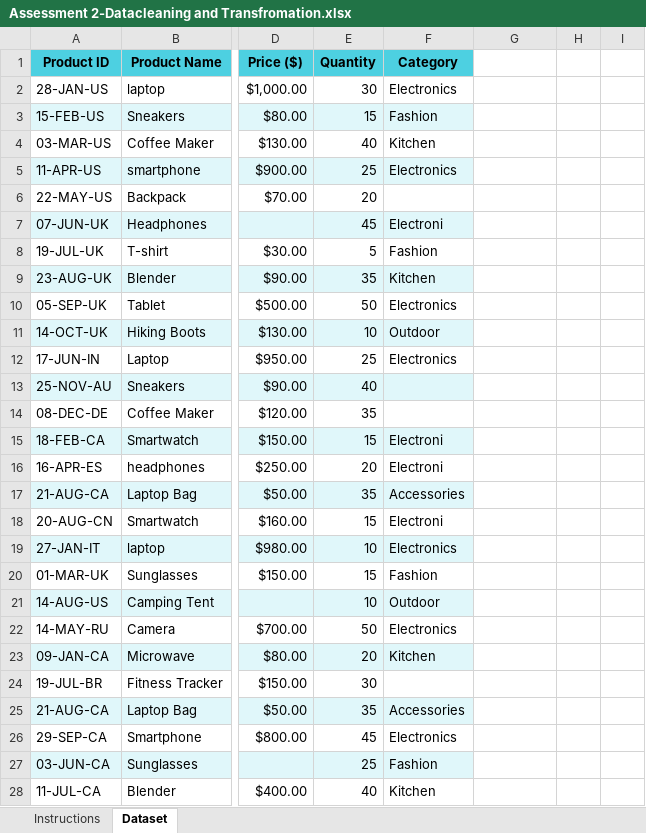
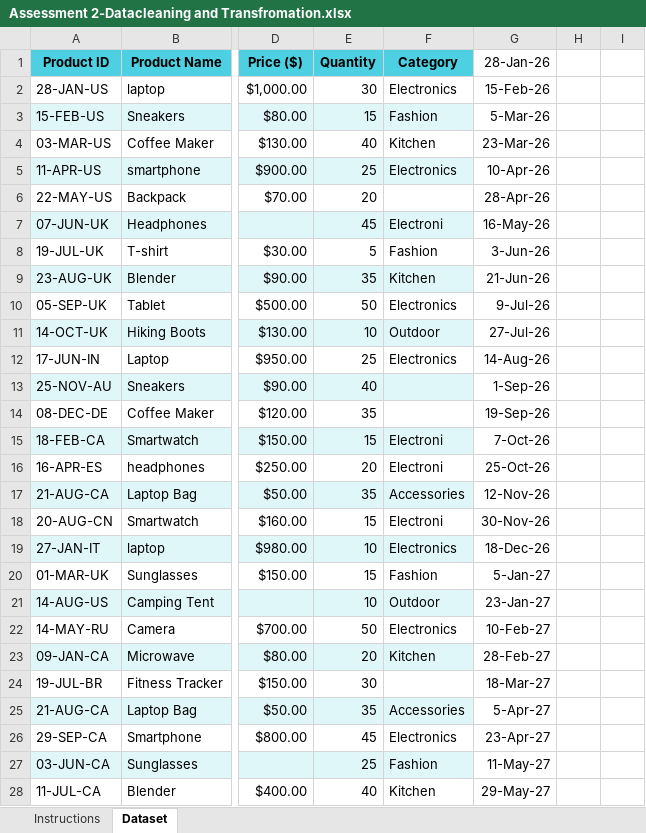
Before and after one commit to Lakshmichenchu938/Excel--Assessment2, an Excel workbook: Assessment 2-Datacleaning and Transfromation.xlsx, sheet Dataset, drawn as a sheet; only a part is shown, gaps mark what is left out; values as stored, in another font and other column widths than the file's, no borders; conditional formats not drawn; the diff covers the shown part only; the diff names each change by its address in the sheet, - before the commit and + after, or states it on an @@ line.

Commit message:
Add files via upload

```diff
--- a/Assessment 2-Datacleaning and Transfromation.xlsx (sheet Dataset)
+++ b/Assessment 2-Datacleaning and Transfromation.xlsx (sheet Dataset)
-G1: (empty)
+G1: 28-Jan-26
-G2 (28-Jan-26): (empty)
+G2 (28-Jan-26): 15-Feb-26
-G3 (28-Jan-26): (empty)
+G3 (28-Jan-26): 5-Mar-26
-G4 (28-Jan-26): (empty)
+G4 (28-Jan-26): 23-Mar-26
-G5 (28-Jan-26): (empty)
+G5 (28-Jan-26): 10-Apr-26
-G6 (28-Jan-26): (empty)
+G6 (28-Jan-26): 28-Apr-26
-G7 (28-Jan-26): (empty)
+G7 (28-Jan-26): 16-May-26
-G8 (28-Jan-26): (empty)
+G8 (28-Jan-26): 3-Jun-26
-G9 (28-Jan-26): (empty)
+G9 (28-Jan-26): 21-Jun-26
-G10 (28-Jan-26): (empty)
+G10 (28-Jan-26): 9-Jul-26
-G11 (28-Jan-26): (empty)
+G11 (28-Jan-26): 27-Jul-26
-G12 (28-Jan-26): (empty)
+G12 (28-Jan-26): 14-Aug-26
-G13 (28-Jan-26): (empty)
+G13 (28-Jan-26): 1-Sep-26
-G14 (28-Jan-26): (empty)
+G14 (28-Jan-26): 19-Sep-26
-G15 (28-Jan-26): (empty)
+G15 (28-Jan-26): 7-Oct-26
-G16 (28-Jan-26): (empty)
+G16 (28-Jan-26): 25-Oct-26
-G17 (28-Jan-26): (empty)
+G17 (28-Jan-26): 12-Nov-26
-G18 (28-Jan-26): (empty)
+G18 (28-Jan-26): 30-Nov-26
-G19 (28-Jan-26): (empty)
+G19 (28-Jan-26): 18-Dec-26
-G20 (28-Jan-26): (empty)
+G20 (28-Jan-26): 5-Jan-27
-G21 (28-Jan-26): (empty)
+G21 (28-Jan-26): 23-Jan-27
-G22 (28-Jan-26): (empty)
+G22 (28-Jan-26): 10-Feb-27
-G23 (28-Jan-26): (empty)
+G23 (28-Jan-26): 28-Feb-27
-G24 (28-Jan-26): (empty)
+G24 (28-Jan-26): 18-Mar-27
-G25 (28-Jan-26): (empty)
+G25 (28-Jan-26): 5-Apr-27
-G26 (28-Jan-26): (empty)
+G26 (28-Jan-26): 23-Apr-27
-G27 (28-Jan-26): (empty)
+G27 (28-Jan-26): 11-May-27
-G28 (28-Jan-26): (empty)
+G28 (28-Jan-26): 29-May-27
```
Also changed, not shown: 7 edited cells elsewhere in this sheet.
